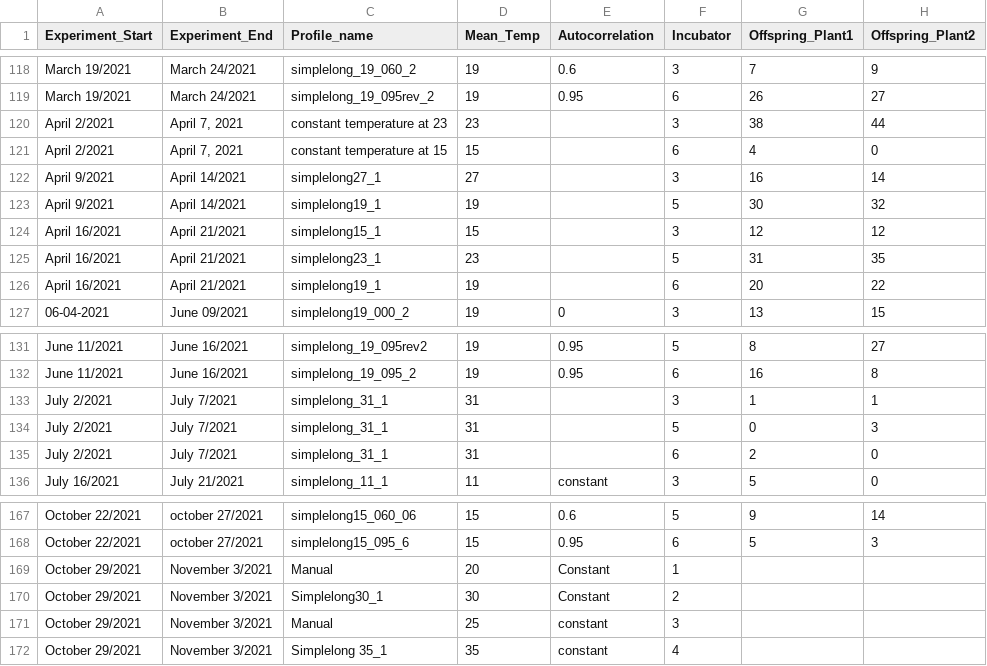
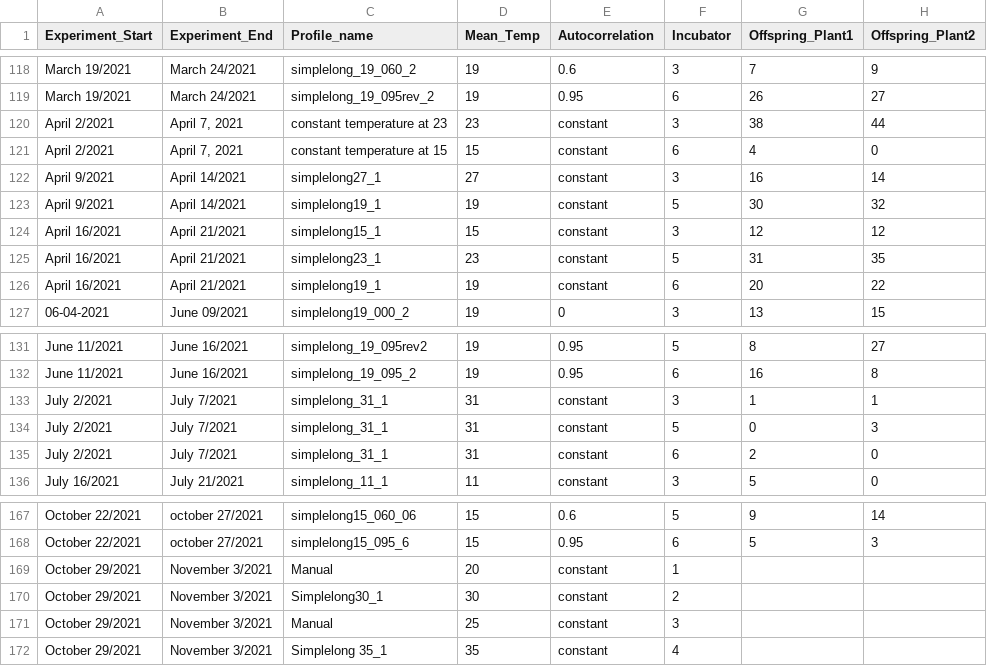
Before and after one commit to Cuddington-Lab/thermal-experiments, a CSV file: Aphid_Data - Sheet1 (1).csv, drawn as a sheet; only a part is shown, gaps mark what is left out; the diff names each change by its address in the sheet, - before the commit and + after, or states it on an @@ line.

Commit message:
Update Aphid_Data - Sheet1 (1).csv

```diff
--- a/Aphid_Data - Sheet1 (1).csv
+++ b/Aphid_Data - Sheet1 (1).csv
-E120:E126 (Autocorrelation): (empty)
+E120:E126 (Autocorrelation): constant
-E133:E135 (Autocorrelation): (empty)
+E133:E135 (Autocorrelation): constant
-E169:E170 (Autocorrelation): Constant
+E169:E170 (Autocorrelation): constant
```
